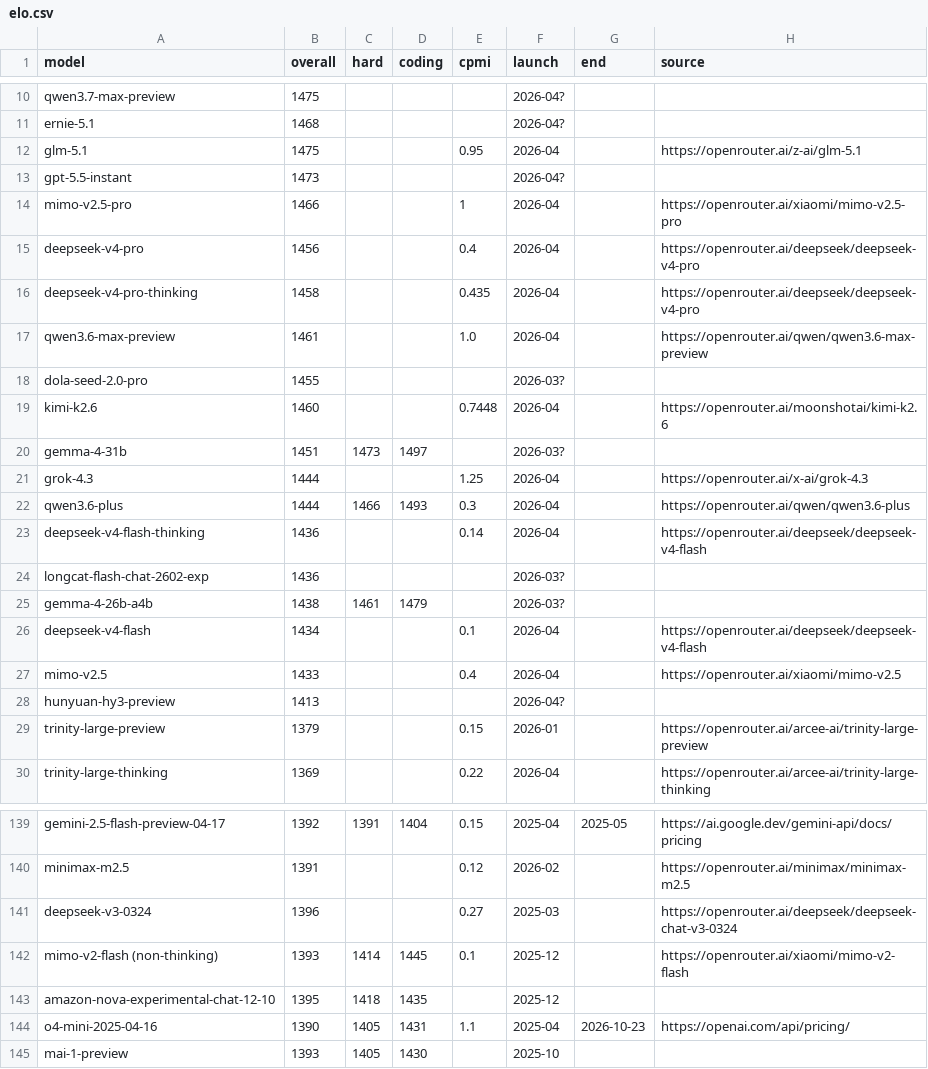
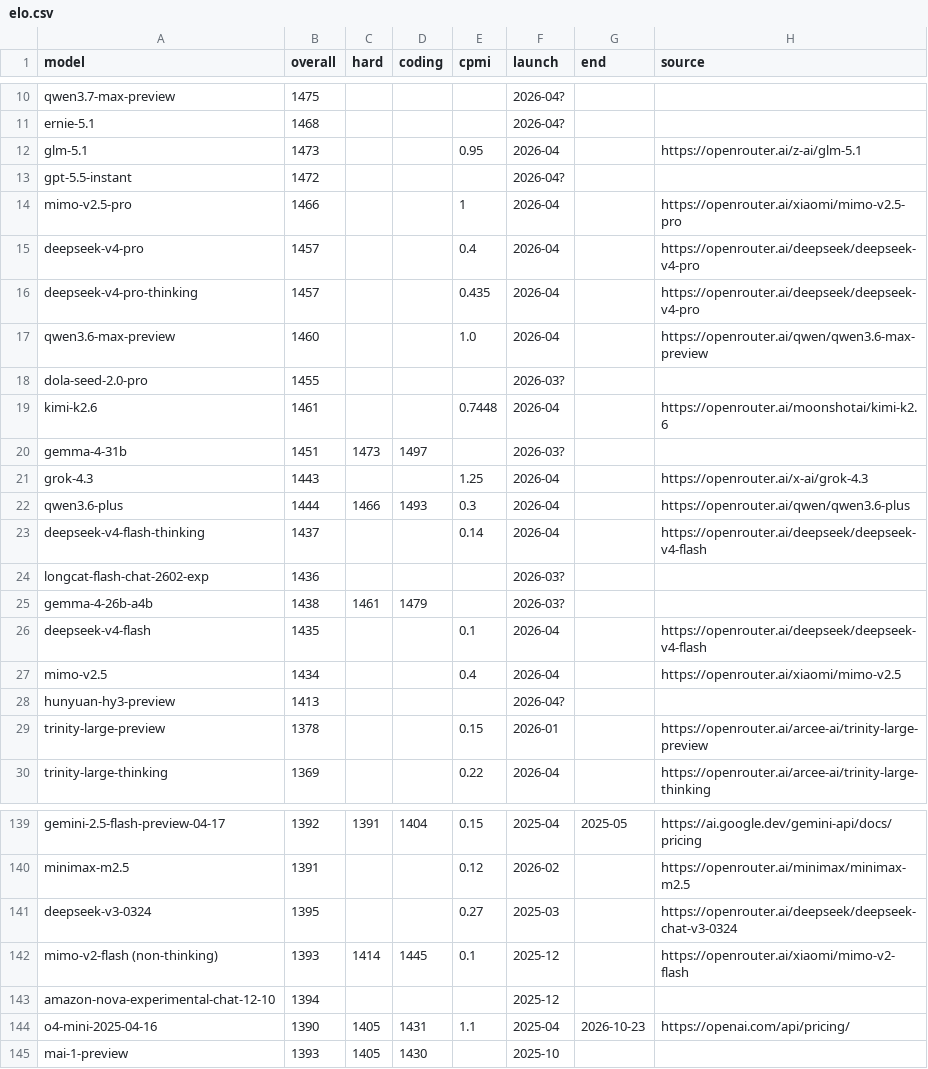
Before and after one commit to dbordonaro/llmpricing, a CSV file: elo.csv, drawn as a sheet; only a part is shown, gaps mark what is left out; the diff covers the shown part only.

Commit message:
chore(data): weekly refresh (2026-06) [ELO+37, price+23]

```diff
--- a/elo.csv
+++ b/elo.csv
@@ -11,20 +11,20 @@ qwen3.7-max-preview,1475,,,,2026-04?,,
 ernie-5.1,1468,,,,2026-04?,,
-glm-5.1,1475,,,0.95,2026-04,,https://openrouter.ai/z-ai/glm-5.1
-gpt-5.5-instant,1473,,,,2026-04?,,
+glm-5.1,1473,,,0.95,2026-04,,https://openrouter.ai/z-ai/glm-5.1
+gpt-5.5-instant,1472,,,,2026-04?,,
 mimo-v2.5-pro,1466,,,1,2026-04,,https://openrouter.ai/xiaomi/mimo-v2.5-pro
-deepseek-v4-pro,1456,,,0.4,2026-04,,https://openrouter.ai/deepseek/deepseek-v4-pro
-deepseek-v4-pro-thinking,1458,,,0.435,2026-04,,https://openrouter.ai/deepseek/deepseek-v4-pro
-qwen3.6-max-preview,1461,,,1.0,2026-04,,https://openrouter.ai/qwen/qwen3.6-max-preview
+deepseek-v4-pro,1457,,,0.4,2026-04,,https://openrouter.ai/deepseek/deepseek-v4-pro
+deepseek-v4-pro-thinking,1457,,,0.435,2026-04,,https://openrouter.ai/deepseek/deepseek-v4-pro
+qwen3.6-max-preview,1460,,,1.0,2026-04,,https://openrouter.ai/qwen/qwen3.6-max-preview
 dola-seed-2.0-pro,1455,,,,2026-03?,,
-kimi-k2.6,1460,,,0.7448,2026-04,,https://openrouter.ai/moonshotai/kimi-k2.6
+kimi-k2.6,1461,,,0.7448,2026-04,,https://openrouter.ai/moonshotai/kimi-k2.6
 gemma-4-31b,1451,1473,1497,,2026-03?,,
-grok-4.3,1444,,,1.25,2026-04,,https://openrouter.ai/x-ai/grok-4.3
+grok-4.3,1443,,,1.25,2026-04,,https://openrouter.ai/x-ai/grok-4.3
 qwen3.6-plus,1444,1466,1493,0.3,2026-04,,https://openrouter.ai/qwen/qwen3.6-plus
-deepseek-v4-flash-thinking,1436,,,0.14,2026-04,,https://openrouter.ai/deepseek/deepseek-v4-flash
+deepseek-v4-flash-thinking,1437,,,0.14,2026-04,,https://openrouter.ai/deepseek/deepseek-v4-flash
 longcat-flash-chat-2602-exp,1436,,,,2026-03?,,
 gemma-4-26b-a4b,1438,1461,1479,,2026-03?,,
-deepseek-v4-flash,1434,,,0.1,2026-04,,https://openrouter.ai/deepseek/deepseek-v4-flash
-mimo-v2.5,1433,,,0.4,2026-04,,https://openrouter.ai/xiaomi/mimo-v2.5
+deepseek-v4-flash,1435,,,0.1,2026-04,,https://openrouter.ai/deepseek/deepseek-v4-flash
+mimo-v2.5,1434,,,0.4,2026-04,,https://openrouter.ai/xiaomi/mimo-v2.5
 hunyuan-hy3-preview,1413,,,,2026-04?,,
-trinity-large-preview,1379,,,0.15,2026-01,,https://openrouter.ai/arcee-ai/trinity-large-preview
+trinity-large-preview,1378,,,0.15,2026-01,,https://openrouter.ai/arcee-ai/trinity-large-preview
 trinity-large-thinking,1369,,,0.22,2026-04,,https://openrouter.ai/arcee-ai/trinity-large-thinking
@@ -140,5 +140,5 @@ gemini-2.5-flash-preview-04-17,1392,1391,1404,0.15,2025-04,2025-05,https://ai.go
 minimax-m2.5,1391,,,0.12,2026-02,,https://openrouter.ai/minimax/minimax-m2.5
-deepseek-v3-0324,1396,,,0.27,2025-03,,https://openrouter.ai/deepseek/deepseek-chat-v3-0324
+deepseek-v3-0324,1395,,,0.27,2025-03,,https://openrouter.ai/deepseek/deepseek-chat-v3-0324
 mimo-v2-flash (non-thinking),1393,1414,1445,0.1,2025-12,,https://openrouter.ai/xiaomi/mimo-v2-flash
-amazon-nova-experimental-chat-12-10,1395,1418,1435,,2025-12,,
+amazon-nova-experimental-chat-12-10,1394,,,,2025-12,,
 o4-mini-2025-04-16,1390,1405,1431,1.1,2025-04,2026-10-23,https://openai.com/api/pricing/
```
Also changed, not shown: 34 edited cells elsewhere in this file.
